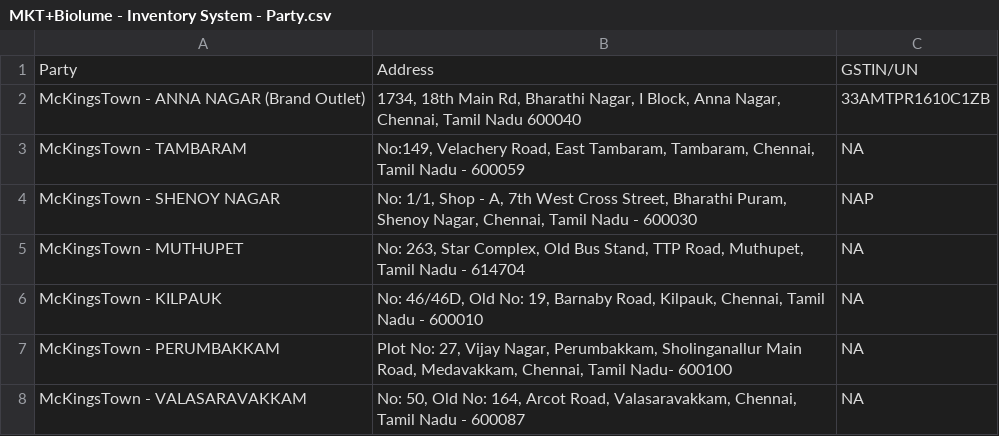
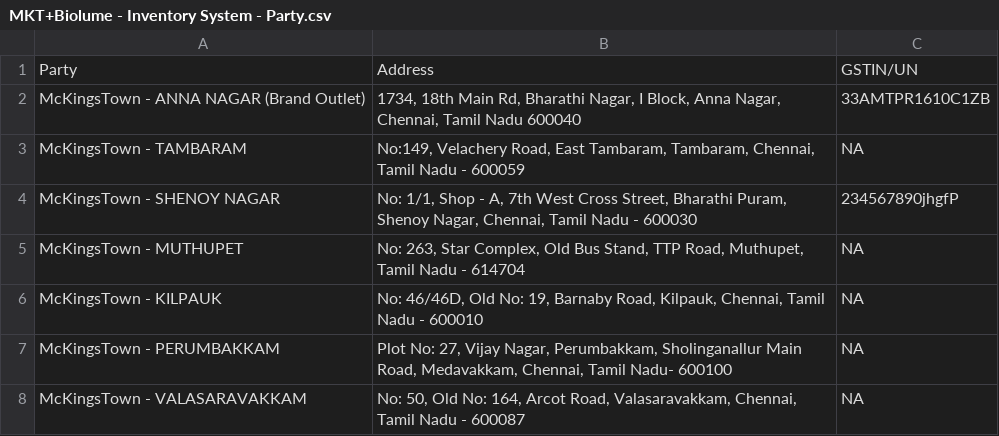
Before and after one commit to Rigvedsarougi/Biolume-Billing-System, a CSV file: MKT+Biolume - Inventory System - Party.csv, drawn as a sheet; only a part is shown.

Commit message:
Update MKT+Biolume - Inventory System - Party.csv

```diff
--- a/MKT+Biolume - Inventory System - Party.csv
+++ b/MKT+Biolume - Inventory System - Party.csv
@@ -3,3 +3,3 @@ McKingsTown - ANNA NAGAR (Brand Outlet),"1734, 18th Main Rd, Bharathi Nagar, I B
 McKingsTown - TAMBARAM,"No:149, Velachery Road, East Tambaram, Tambaram, Chennai, Tamil Nadu - 600059",NA
-McKingsTown - SHENOY NAGAR,"No: 1/1, Shop - A, 7th West Cross Street, Bharathi Puram, Shenoy Nagar, Chennai, Tamil Nadu - 600030",NAP
+McKingsTown - SHENOY NAGAR,"No: 1/1, Shop - A, 7th West Cross Street, Bharathi Puram, Shenoy Nagar, Chennai, Tamil Nadu - 600030",234567890jhgfP
 McKingsTown - MUTHUPET,"No: 263, Star Complex, Old Bus Stand, TTP Road, Muthupet, Tamil Nadu - 614704",NA
```
